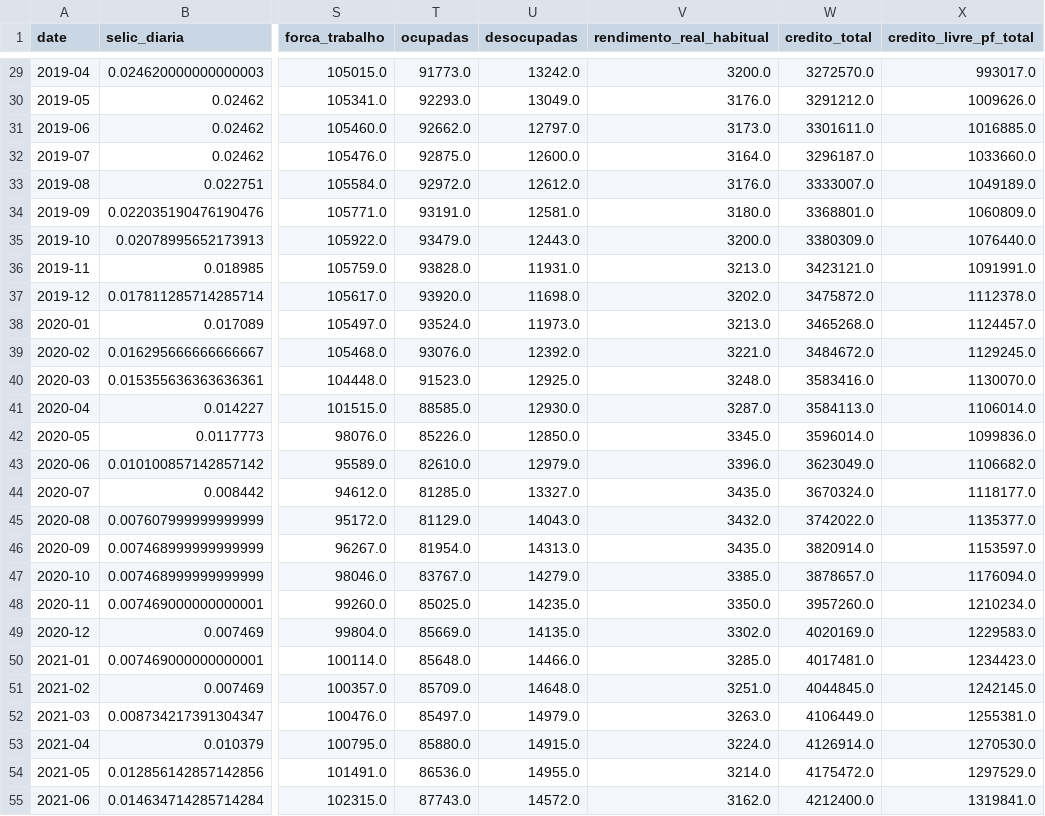
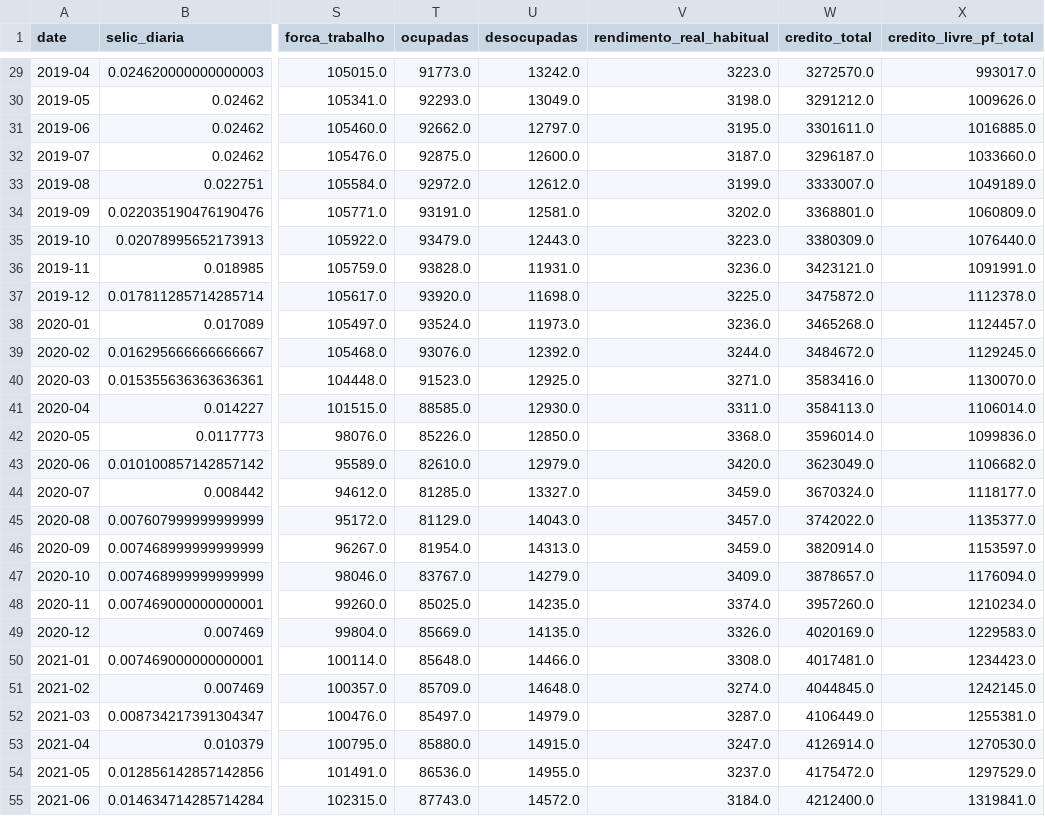
Before and after one commit to apjrprof/datalab-economia-ia, a CSV file: data/processed/dataset_bcb_mensal.csv, drawn as a sheet; only a part is shown, gaps mark what is left out; the diff covers the shown part only; the diff names each change by its address in the sheet, - before the commit and + after, or states it on an @@ line.

```diff
--- a/data/processed/dataset_bcb_mensal.csv
+++ b/data/processed/dataset_bcb_mensal.csv
-V29 (rendimento_real_habitual): 3200.0
+V29 (rendimento_real_habitual): 3223.0
-V30 (rendimento_real_habitual): 3176.0
+V30 (rendimento_real_habitual): 3198.0
-V31 (rendimento_real_habitual): 3173.0
+V31 (rendimento_real_habitual): 3195.0
-V32 (rendimento_real_habitual): 3164.0
+V32 (rendimento_real_habitual): 3187.0
-V33 (rendimento_real_habitual): 3176.0
+V33 (rendimento_real_habitual): 3199.0
-V34 (rendimento_real_habitual): 3180.0
+V34 (rendimento_real_habitual): 3202.0
-V35 (rendimento_real_habitual): 3200.0
+V35 (rendimento_real_habitual): 3223.0
-V36 (rendimento_real_habitual): 3213.0
+V36 (rendimento_real_habitual): 3236.0
-V37 (rendimento_real_habitual): 3202.0
+V37 (rendimento_real_habitual): 3225.0
-V38 (rendimento_real_habitual): 3213.0
+V38 (rendimento_real_habitual): 3236.0
-V39 (rendimento_real_habitual): 3221.0
+V39 (rendimento_real_habitual): 3244.0
-V40 (rendimento_real_habitual): 3248.0
+V40 (rendimento_real_habitual): 3271.0
-V41 (rendimento_real_habitual): 3287.0
+V41 (rendimento_real_habitual): 3311.0
-V42 (rendimento_real_habitual): 3345.0
+V42 (rendimento_real_habitual): 3368.0
-V43 (rendimento_real_habitual): 3396.0
+V43 (rendimento_real_habitual): 3420.0
-V44 (rendimento_real_habitual): 3435.0
+V44 (rendimento_real_habitual): 3459.0
-V45 (rendimento_real_habitual): 3432.0
+V45 (rendimento_real_habitual): 3457.0
-V46 (rendimento_real_habitual): 3435.0
+V46 (rendimento_real_habitual): 3459.0
-V47 (rendimento_real_habitual): 3385.0
+V47 (rendimento_real_habitual): 3409.0
-V48 (rendimento_real_habitual): 3350.0
+V48 (rendimento_real_habitual): 3374.0
-V49 (rendimento_real_habitual): 3302.0
+V49 (rendimento_real_habitual): 3326.0
-V50 (rendimento_real_habitual): 3285.0
+V50 (rendimento_real_habitual): 3308.0
-V51 (rendimento_real_habitual): 3251.0
+V51 (rendimento_real_habitual): 3274.0
-V52 (rendimento_real_habitual): 3263.0
+V52 (rendimento_real_habitual): 3287.0
-V53 (rendimento_real_habitual): 3224.0
+V53 (rendimento_real_habitual): 3247.0
-V54 (rendimento_real_habitual): 3214.0
+V54 (rendimento_real_habitual): 3237.0
-V55 (rendimento_real_habitual): 3162.0
+V55 (rendimento_real_habitual): 3184.0
```
Also changed, not shown: 96 edited cells elsewhere in this file, data/dataset_macro_mercado_mensal.csv, data/processed/dataset_yfinance_mensal.csv.
